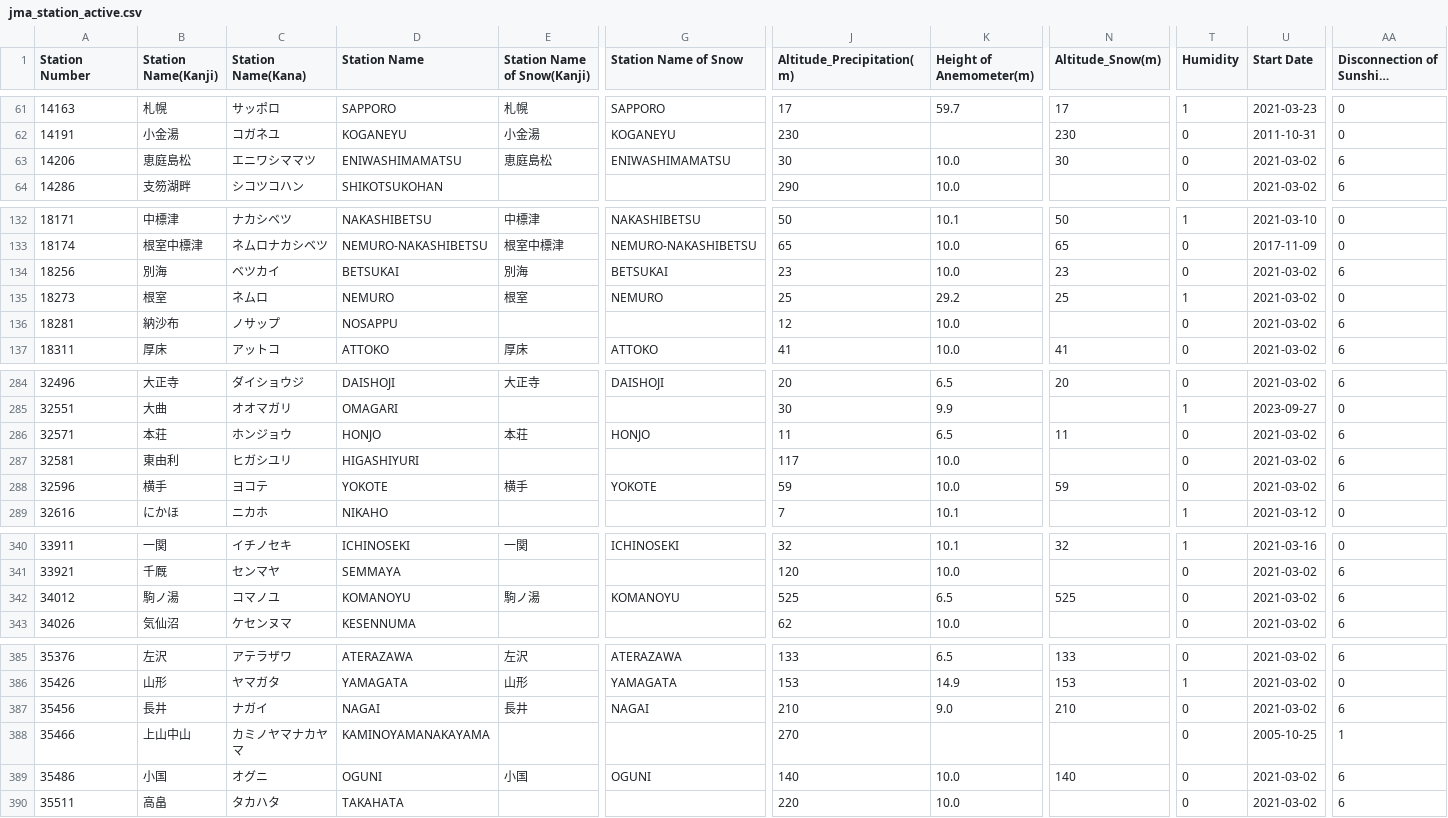
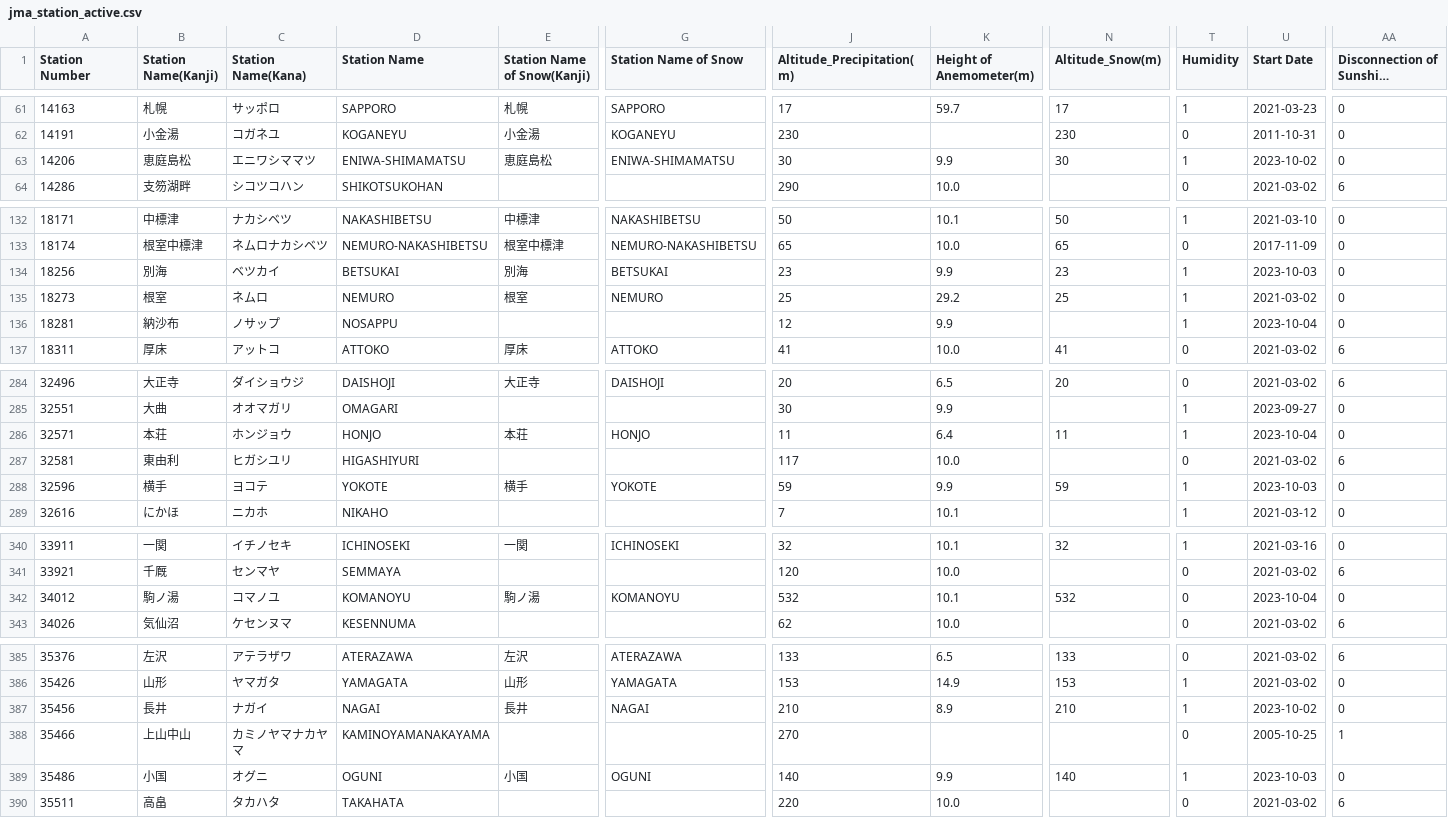
Before and after one commit to code4fukui/jma_station, a CSV file: jma_station_active.csv, drawn as a sheet; only a part is shown, gaps mark what is left out; long unchanged cells end in …; the diff covers the shown part only; the diff names each change by its address in the sheet, - before the commit and + after, or states it on an @@ line.

```diff
--- a/jma_station_active.csv
+++ b/jma_station_active.csv
-D63 (Station Name): ENIWASHIMAMATSU
+D63 (Station Name): ENIWA-SHIMAMATSU
-G63 (Station Name of Snow): ENIWASHIMAMATSU
+G63 (Station Name of Snow): ENIWA-SHIMAMATSU
-K63 (Height of Anemometer(m)): 10.0
+K63 (Height of Anemometer(m)): 9.9
-T63 (Humidity): 0
+T63 (Humidity): 1
-U63 (Start Date): 2021-03-02
+U63 (Start Date): 2023-10-02
-AA63: 6
+AA63: 0
-K134 (Height of Anemometer(m)): 10.0
+K134 (Height of Anemometer(m)): 9.9
-T134 (Humidity): 0
+T134 (Humidity): 1
-U134 (Start Date): 2021-03-02
+U134 (Start Date): 2023-10-03
-AA134: 6
+AA134: 0
-K136 (Height of Anemometer(m)): 10.0
+K136 (Height of Anemometer(m)): 9.9
-T136 (Humidity): 0
+T136 (Humidity): 1
-U136 (Start Date): 2021-03-02
+U136 (Start Date): 2023-10-04
-AA136: 6
+AA136: 0
-K286 (Height of Anemometer(m)): 6.5
+K286 (Height of Anemometer(m)): 6.4
-T286 (Humidity): 0
+T286 (Humidity): 1
-U286 (Start Date): 2021-03-02
+U286 (Start Date): 2023-10-04
-AA286: 6
+AA286: 0
-K288 (Height of Anemometer(m)): 10.0
+K288 (Height of Anemometer(m)): 9.9
-T288 (Humidity): 0
+T288 (Humidity): 1
-U288 (Start Date): 2021-03-02
+U288 (Start Date): 2023-10-03
-AA288: 6
+AA288: 0
-J342 (Altitude_Precipitation(m)): 525
+J342 (Altitude_Precipitation(m)): 532
-K342 (Height of Anemometer(m)): 6.5
+K342 (Height of Anemometer(m)): 10.1
-N342 (Altitude_Snow(m)): 525
+N342 (Altitude_Snow(m)): 532
-U342 (Start Date): 2021-03-02
+U342 (Start Date): 2023-10-04
-AA342: 6
+AA342: 0
-K387 (Height of Anemometer(m)): 9.0
+K387 (Height of Anemometer(m)): 8.9
-T387 (Humidity): 0
+T387 (Humidity): 1
-U387 (Start Date): 2021-03-02
+U387 (Start Date): 2023-10-02
-AA387: 6
+AA387: 0
-K389 (Height of Anemometer(m)): 10.0
+K389 (Height of Anemometer(m)): 9.9
-T389 (Humidity): 0
+T389 (Humidity): 1
-U389 (Start Date): 2021-03-02
+U389 (Start Date): 2023-10-03
-AA389: 6
+AA389: 0
```
Also changed, not shown: 9 edited cells elsewhere in this file, jma_station.csv, 4 other files.
